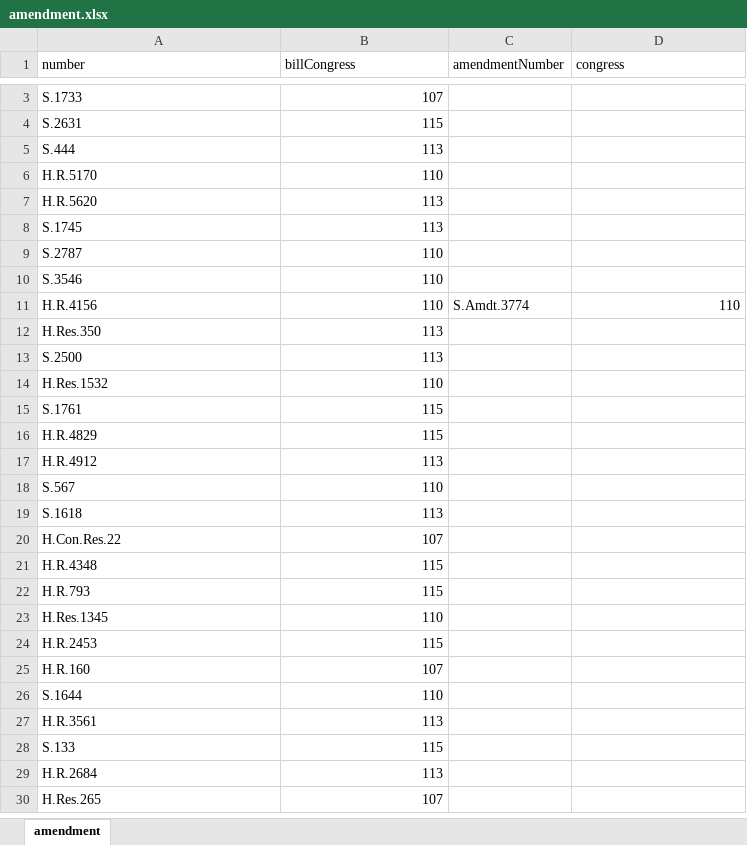
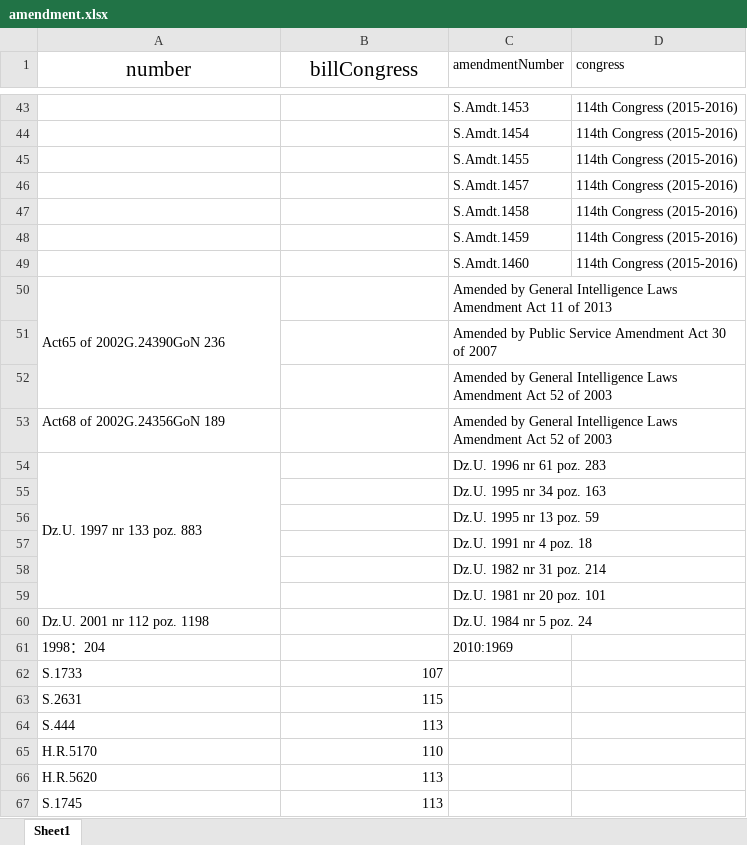
Before and after one commit to a896853205/safety-legislation-database, an Excel workbook: src/excel/amendment.xlsx, sheet Sheet1, drawn as a sheet; only a part is shown, gaps mark what is left out; the shorter side is filled out with more unchanged rows; values as stored, in another font and other column widths than the file's, no borders; the diff covers the shown part only; the diff names each change by its address in the sheet, - before the commit and + after, or states it on an @@ line.

```diff
--- a/src/excel/amendment.xlsx (sheet Sheet1)
+++ b/src/excel/amendment.xlsx (sheet Sheet1)
-sheet tab: amendment
+sheet tab: Sheet1
@@ A1:B1 text size: larger, alignment: left → center @@
+row 43:  |  | S.Amdt.1453 | 114th Congress (2015-2016)
+row 44:  |  | S.Amdt.1454 | 114th Congress (2015-2016)
+row 45:  |  | S.Amdt.1455 | 114th Congress (2015-2016)
+row 46:  |  | S.Amdt.1457 | 114th Congress (2015-2016)
+row 47:  |  | S.Amdt.1458 | 114th Congress (2015-2016)
+row 48:  |  | S.Amdt.1459 | 114th Congress (2015-2016)
+row 49:  |  | S.Amdt.1460 | 114th Congress (2015-2016)
+row 50: Act65 of 2002G.24390GoN 236 |  | Amended by General Intelligence Laws Amendment Act 11 of 2013
+row 51:  |  | Amended by Public Service Amendment Act 30 of 2007
+row 52:  |  | Amended by General Intelligence Laws Amendment Act 52 of 2003
+row 53: Act68 of 2002G.24356GoN 189 |  | Amended by General Intelligence Laws Amendment Act 52 of 2003
+row 54: Dz.U. 1997 nr 133 poz. 883 |  | Dz.U. 1996 nr 61 poz. 283
+row 55:  |  | Dz.U. 1995 nr 34 poz. 163
+row 56:  |  | Dz.U. 1995 nr 13 poz. 59
+row 57:  |  | Dz.U. 1991 nr 4 poz. 18
+row 58:  |  | Dz.U. 1982 nr 31 poz. 214
+row 59:  |  | Dz.U. 1981 nr 20 poz. 101
+row 60: Dz.U. 2001 nr 112 poz. 1198 |  | Dz.U. 1984 nr 5 poz. 24
+row 61: 1998：204 |  | 2010:1969
```
Also changed, not shown: 41 added rows and cell formats elsewhere in this sheet, src/excel/bill.xlsx, src/excel/committee.xlsx, 24 other files.
